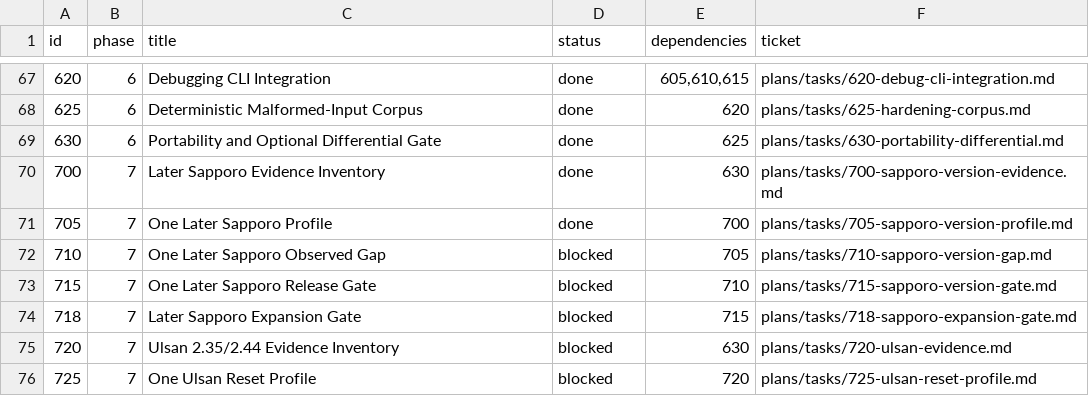
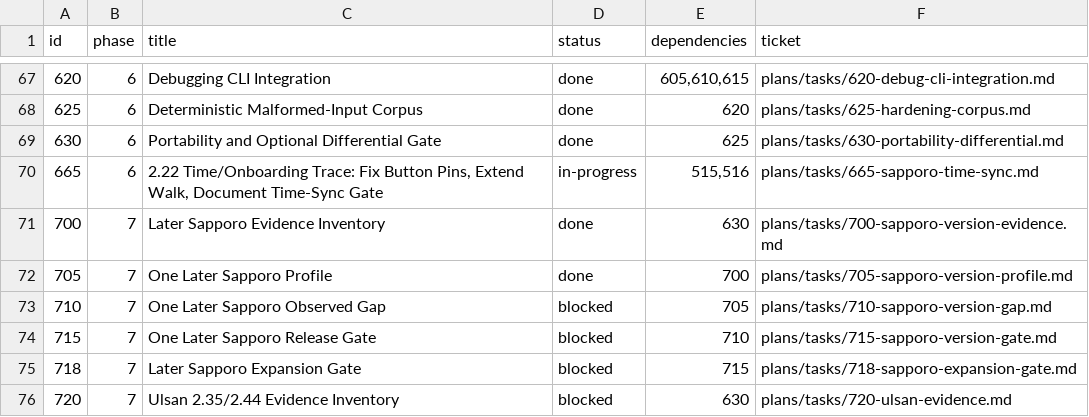
Before and after one commit to palmsnipe/suunto-emu, a TSV file: plans/index.tsv, drawn as a sheet; only a part is shown, gaps mark what is left out; the shorter side is filled out with more unchanged rows.

Commit message:
Create 665 ticket, index row, and button-mapping regression test
Ticket 665 (2.22 time/onboarding trace) was implemented in 895ef29 but the
planning and regression artifacts were never added. This lands the remaining
bookkeeping for that work:

- plans/tasks/665-sapporo-time-sync.md: documents the diagnosed root cause
  (inverted semantic upper/lower pin mapping), the committed fix, the extended
  bounded setup-walk to the next observable onboarding screen (w-ltim), and the
  evidence gate that stops the walk there (needs a Dev/Time/LocalTime publish
  and gps-awake-pulse budget headroom; both require a 2.22.60 native time-sync
  trace that does not yet exist).
- plans/index.tsv: add the 665 row (in-progress) so check-task-contracts stays
  consistent (87 indexed tickets).
- tests/unit/test_machine.c: add test_semantic_button_pin_mapping, a focused
  regression that pins the UPPER->GPIO57 / MIDDLE->GPIO58 / LOWER->GPIO59
  mapping through semu_machine_input + semu_apollo4_get_gpio_input, so the
  upper/lower inversion that stalled onboarding (E-SAP-ONBOARD-EMU-008) cannot
  silently recur.

make check: all tests pass, 87 task contracts validated.
make check-sdl: passes (SDL3 dummy).

```diff
--- a/plans/index.tsv
+++ b/plans/index.tsv
@@ -69,2 +69,3 @@ id	phase	title	status	dependencies	ticket
 630	6	Portability and Optional Differential Gate	done	625	plans/tasks/630-portability-differential.md
+665	6	2.22 Time/Onboarding Trace: Fix Button Pins, Extend Walk, Document Time-Sync Gate	in-progress	515,516	plans/tasks/665-sapporo-time-sync.md
 700	7	Later Sapporo Evidence Inventory	done	630	plans/tasks/700-sapporo-version-evidence.md
```
Also changed, not shown: 2 other files.
